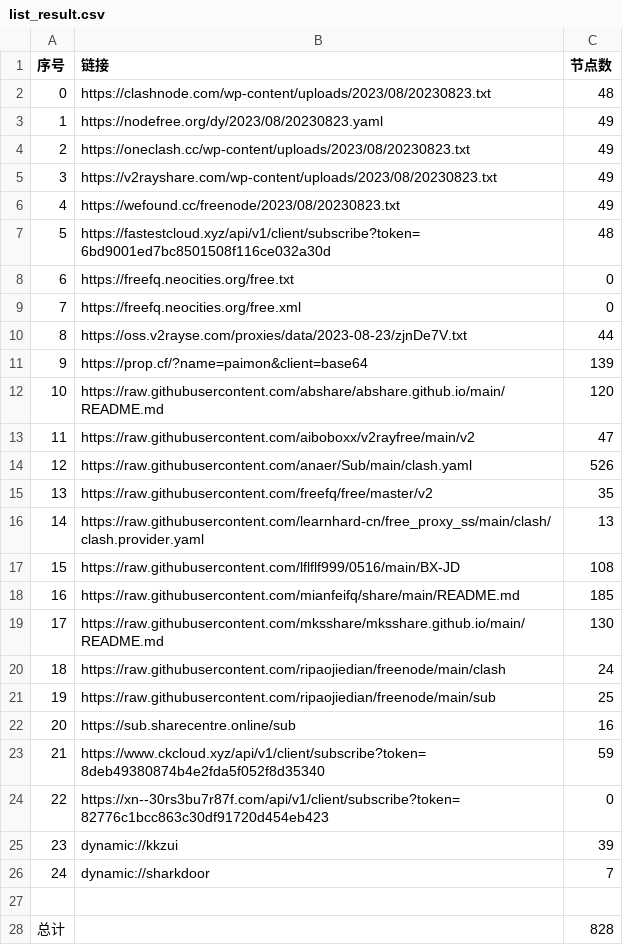
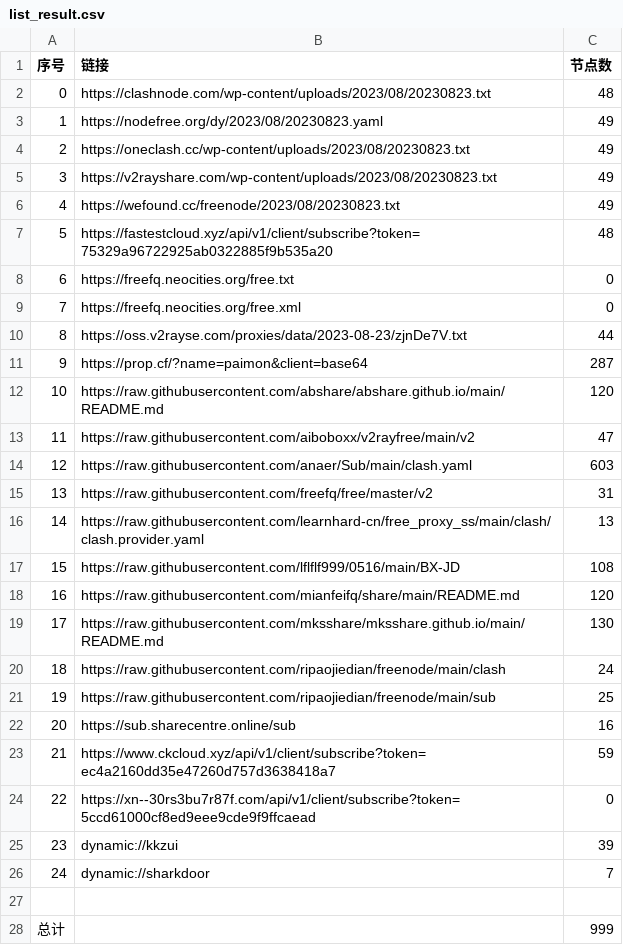
Before and after one commit to chxxyz2004/NoMoreWalls, a CSV file: list_result.csv, drawn as a sheet.

```diff
--- a/list_result.csv
+++ b/list_result.csv
@@ -6,3 +6,3 @@
 4,https://wefound.cc/freenode/2023/08/20230823.txt,49
-5,https://fastestcloud.xyz/api/v1/client/subscribe?token=6bd9001ed7bc8501508f116ce032a30d,48
+5,https://fastestcloud.xyz/api/v1/client/subscribe?token=75329a96722925ab0322885f9b535a20,48
 6,https://freefq.neocities.org/free.txt,0
@@ -10,10 +10,10 @@
 8,https://oss.v2rayse.com/proxies/data/2023-08-23/zjnDe7V.txt,44
-9,https://prop.cf/?name=paimon&client=base64,139
+9,https://prop.cf/?name=paimon&client=base64,287
 10,https://raw.githubusercontent.com/abshare/abshare.github.io/main/README.md,120
 11,https://raw.githubusercontent.com/aiboboxx/v2rayfree/main/v2,47
-12,https://raw.githubusercontent.com/anaer/Sub/main/clash.yaml,526
-13,https://raw.githubusercontent.com/freefq/free/master/v2,35
+12,https://raw.githubusercontent.com/anaer/Sub/main/clash.yaml,603
+13,https://raw.githubusercontent.com/freefq/free/master/v2,31
 14,https://raw.githubusercontent.com/learnhard-cn/free_proxy_ss/main/clash/clash.provider.yaml,13
 15,https://raw.githubusercontent.com/lflflf999/0516/main/BX-JD,108
-16,https://raw.githubusercontent.com/mianfeifq/share/main/README.md,185
+16,https://raw.githubusercontent.com/mianfeifq/share/main/README.md,120
 17,https://raw.githubusercontent.com/mksshare/mksshare.github.io/main/README.md,130
@@ -22,4 +22,4 @@
 20,https://sub.sharecentre.online/sub,16
-21,https://www.ckcloud.xyz/api/v1/client/subscribe?token=8deb49380874b4e2fda5f052f8d35340,59
-22,https://xn--30rs3bu7r87f.com/api/v1/client/subscribe?token=82776c1bcc863c30df91720d454eb423,0
+21,https://www.ckcloud.xyz/api/v1/client/subscribe?token=ec4a2160dd35e47260d757d3638418a7,59
+22,https://xn--30rs3bu7r87f.com/api/v1/client/subscribe?token=5ccd61000cf8ed9eee9cde9f9ffcaead,0
 23,dynamic://kkzui,39
@@ -27,2 +27,2 @@
 
-总计,,828
+总计,,999
```
Also changed, not shown: 5 other files.
